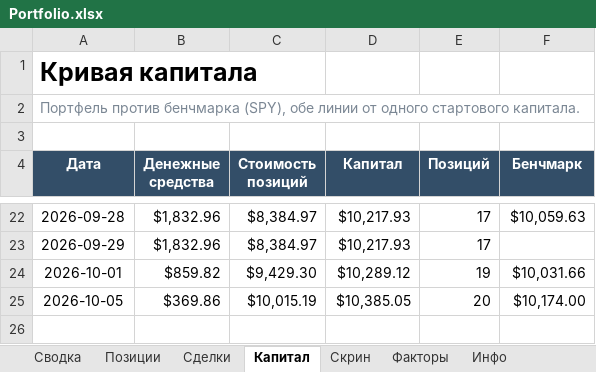
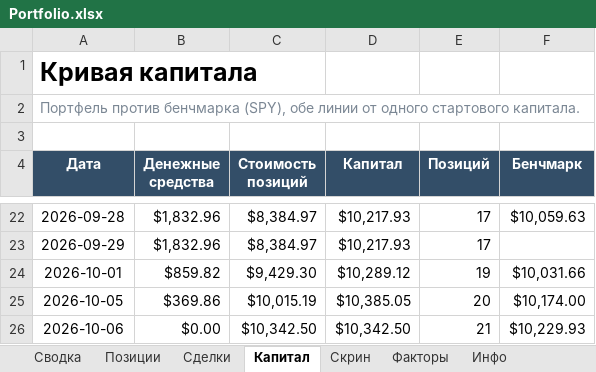
Before and after one commit to Vitoldinijs/sp500-screener, an Excel workbook: Portfolio.xlsx, sheet Капитал, drawn as a sheet; only a part is shown, gaps mark what is left out; values as stored, in another font and other column widths than the file's, no borders; charts and pictures not drawn; the diff names each change by its address in the sheet, - before the commit and + after, or states it on an @@ line.

```diff
--- a/Portfolio.xlsx (sheet Капитал)
+++ b/Portfolio.xlsx (sheet Капитал)
+row 26: 2026-10-06 | $0.00 | $10,342.50 | $10,342.50 | 21 | $10,229.93
```
Also changed, not shown: sheet Скрин, sheet Позиции, sheet Сводка, sheet Инфо, charts or pictures, 6 other files.
